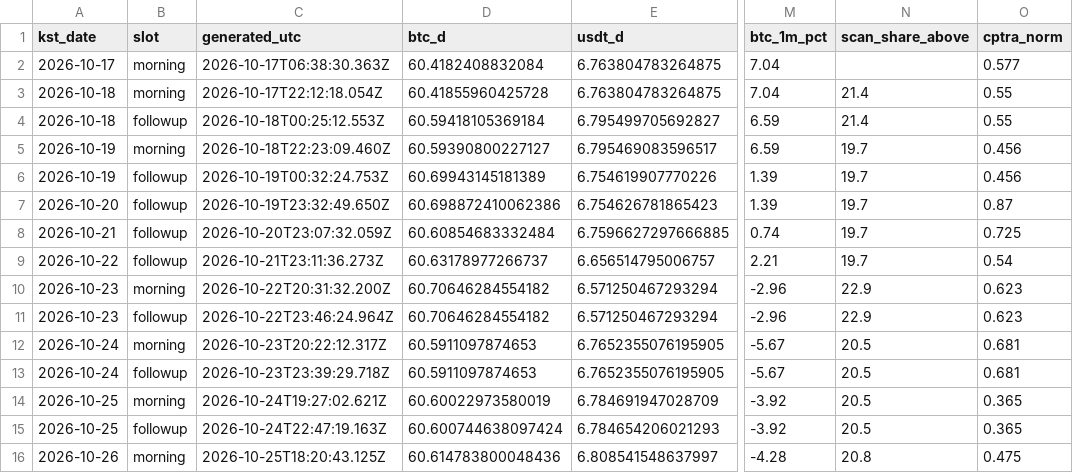
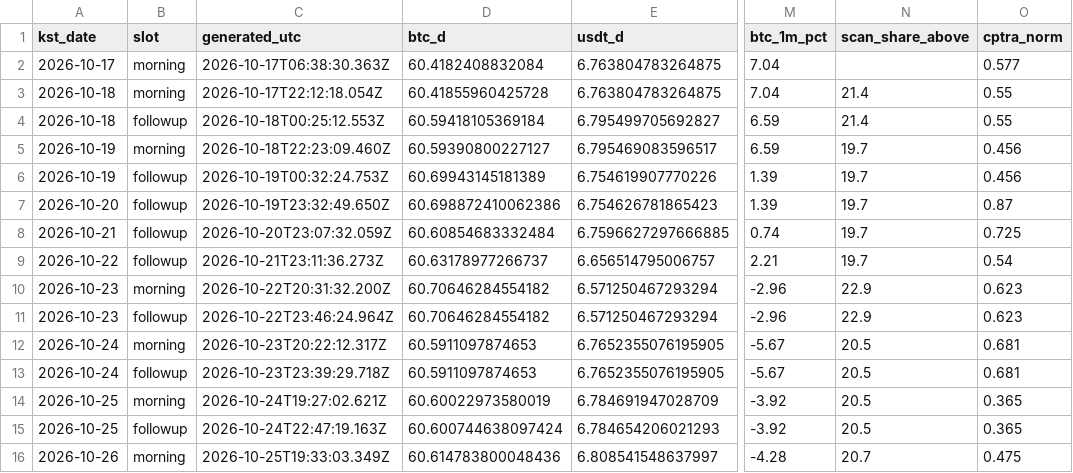
Before and after one commit to tlzkrh1029/daily-crypto-briefing, a CSV file: data/log.csv, drawn as a sheet; only a part is shown, gaps mark what is left out; the diff names each change by its address in the sheet, - before the commit and + after, or states it on an @@ line.

```diff
--- a/data/log.csv
+++ b/data/log.csv
-C16 (generated_utc): 2026-10-25T18:20:43.125Z
+C16 (generated_utc): 2026-10-25T19:33:03.349Z
-N16 (scan_share_above): 20.8
+N16 (scan_share_above): 20.7
```
Also changed, not shown: 4 other files.
